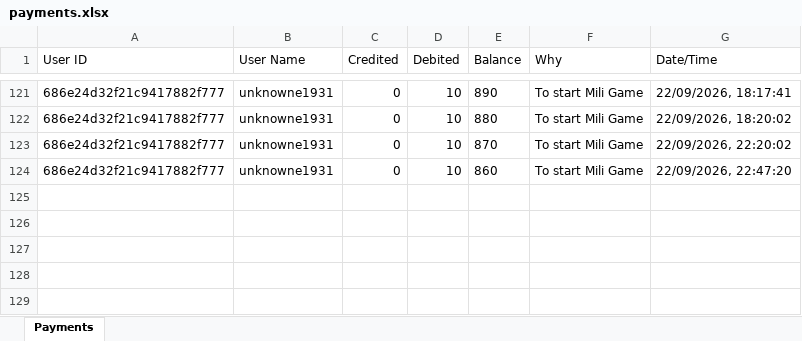
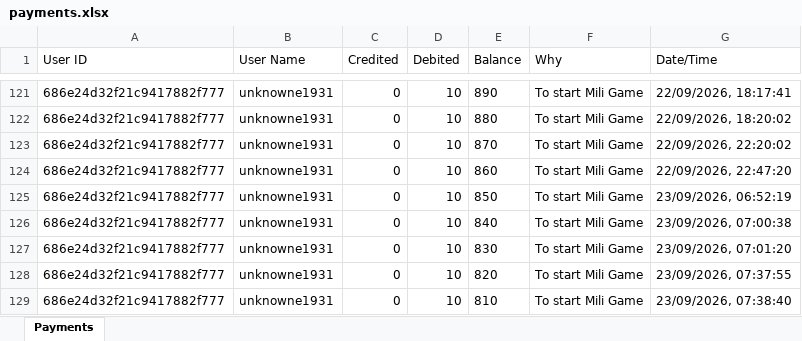
Before and after one commit to unknowne1931/sta_backend, an Excel workbook: payments.xlsx, sheet Payments, drawn as a sheet; only a part is shown, gaps mark what is left out; values as stored, in another font and other column widths than the file's, no borders; the diff names each change by its address in the sheet, - before the commit and + after, or states it on an @@ line.

```diff
--- a/payments.xlsx (sheet Payments)
+++ b/payments.xlsx (sheet Payments)
+row 125: 686e24d32f21c9417882f777 | unknowne1931 | 0 | 10 | 850 | To start Mili Game | 23/09/2026, 06:52:19
+row 126: 686e24d32f21c9417882f777 | unknowne1931 | 0 | 10 | 840 | To start Mili Game | 23/09/2026, 07:00:38
+row 127: 686e24d32f21c9417882f777 | unknowne1931 | 0 | 10 | 830 | To start Mili Game | 23/09/2026, 07:01:20
+row 128: 686e24d32f21c9417882f777 | unknowne1931 | 0 | 10 | 820 | To start Mili Game | 23/09/2026, 07:37:55
+row 129: 686e24d32f21c9417882f777 | unknowne1931 | 0 | 10 | 810 | To start Mili Game | 23/09/2026, 07:38:40
```
Also changed, not shown: live-history.xlsx, 3 other files.
